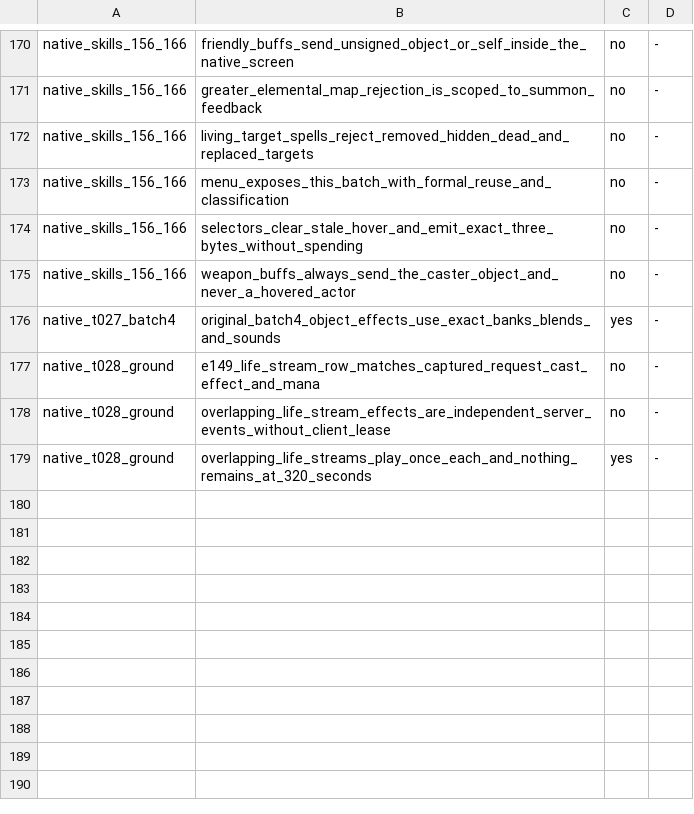
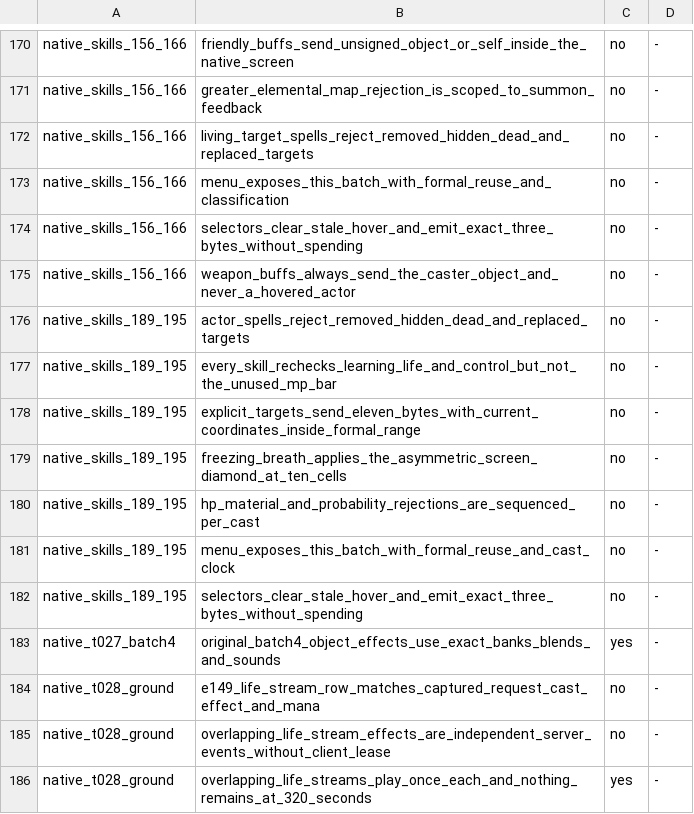
Before and after one commit to chaoren0418-arch/lito-modern, a TSV file: 維護工具/test-whitelist/tests.tsv, drawn as a sheet; only a part is shown, gaps mark what is left out.

Commit message:
task #158: T022 批 8 技能 189–195 請求、選單、reuse 與測試

```diff
--- a/維護工具/test-whitelist/tests.tsv
+++ b/維護工具/test-whitelist/tests.tsv
@@ -175,2 +175,9 @@ native_skills_156_166	selectors_clear_stale_hover_and_emit_exact_three_bytes_wit
 native_skills_156_166	weapon_buffs_always_send_the_caster_object_and_never_a_hovered_actor	no	-
+native_skills_189_195	actor_spells_reject_removed_hidden_dead_and_replaced_targets	no	-
+native_skills_189_195	every_skill_rechecks_learning_life_and_control_but_not_the_unused_mp_bar	no	-
+native_skills_189_195	explicit_targets_send_eleven_bytes_with_current_coordinates_inside_formal_range	no	-
+native_skills_189_195	freezing_breath_applies_the_asymmetric_screen_diamond_at_ten_cells	no	-
+native_skills_189_195	hp_material_and_probability_rejections_are_sequenced_per_cast	no	-
+native_skills_189_195	menu_exposes_this_batch_with_formal_reuse_and_cast_clock	no	-
+native_skills_189_195	selectors_clear_stale_hover_and_emit_exact_three_bytes_without_spending	no	-
 native_t027_batch4	original_batch4_object_effects_use_exact_banks_blends_and_sounds	yes	-
```
Also changed, not shown: 5 other files.
